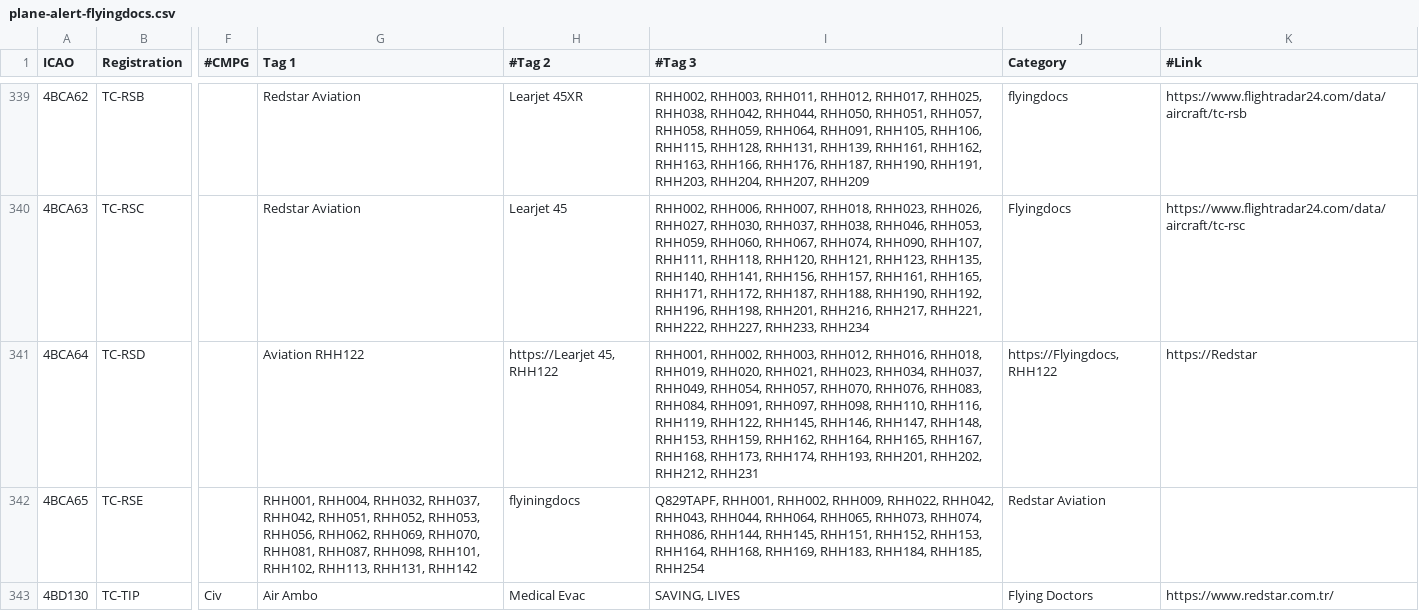
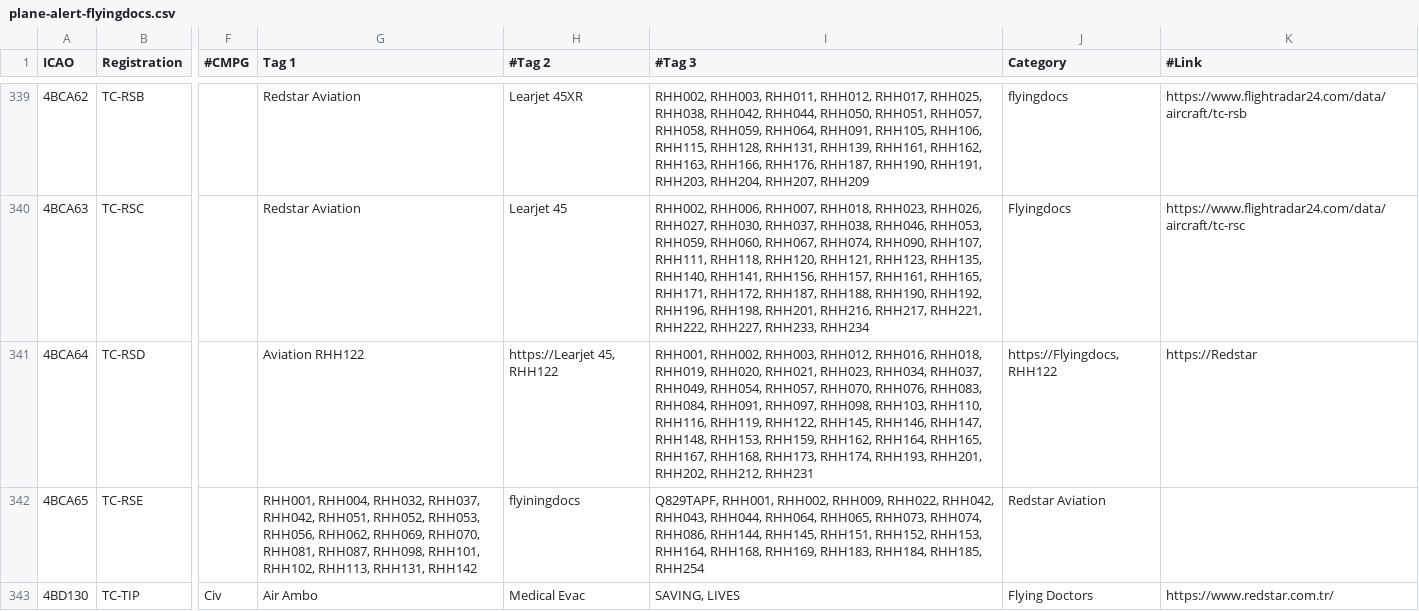
Before and after one commit to djrexishere91/df-adsb-lists, a CSV file: plane-alert-flyingdocs.csv, drawn as a sheet; only a part is shown, gaps mark what is left out; the diff names each change by its address in the sheet, - before the commit and + after, or states it on an @@ line.

Commit message:
Upsert 4BCA64 -> flyingdocs

```diff
--- a/plane-alert-flyingdocs.csv
+++ b/plane-alert-flyingdocs.csv
-I341 (#Tag 3): …RHH097, RHH098, RHH110, RHH116,…
+I341 (#Tag 3): …RHH097, RHH098, RHH103, RHH110, RHH116,…
```
